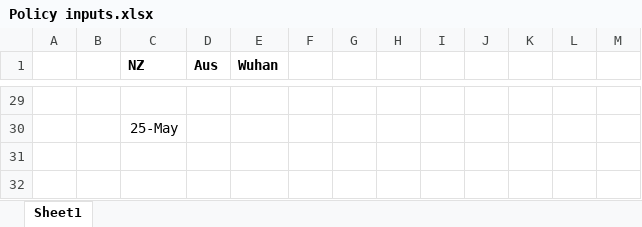
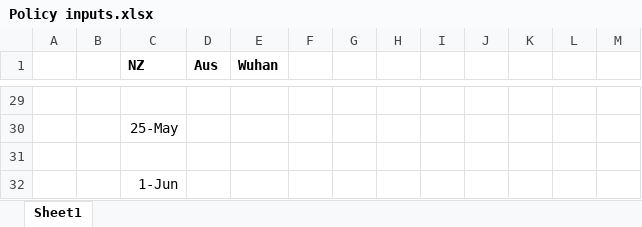
Before and after one commit to JTHooker/COVIDModel, an Excel workbook: Policy inputs.xlsx, sheet Sheet1, drawn as a sheet; only a part is shown, gaps mark what is left out; values as stored, in another font and other column widths than the file's, no borders; the diff names each change by its address in the sheet, - before the commit and + after, or states it on an @@ line.

```diff
--- a/Policy inputs.xlsx (sheet Sheet1)
+++ b/Policy inputs.xlsx (sheet Sheet1)
+row 31: (empty)
+row 32:  |  | 1-Jun
```
Also changed, not shown: 4 other files.
